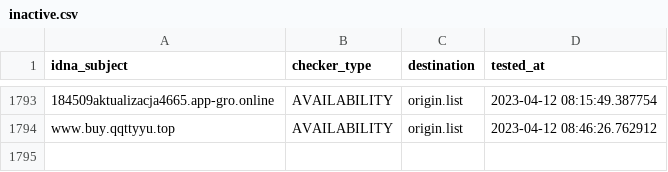
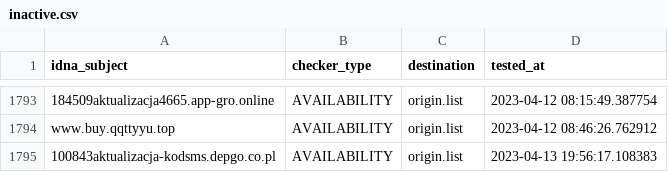
Before and after one commit to dead-hosts/KADhosts_git_azet12, a CSV file: .pyfunceble/inactive.csv, drawn as a sheet; only a part is shown, gaps mark what is left out; the diff names each change by its address in the sheet, - before the commit and + after, or states it on an @@ line.

```diff
--- a/.pyfunceble/inactive.csv
+++ b/.pyfunceble/inactive.csv
+row 1795: 100843aktualizacja-kodsms.depgo.co.pl | AVAILABILITY | origin.list | 2023-04-13 19:56:17.108383
```
Also changed, not shown: 8 other files.
